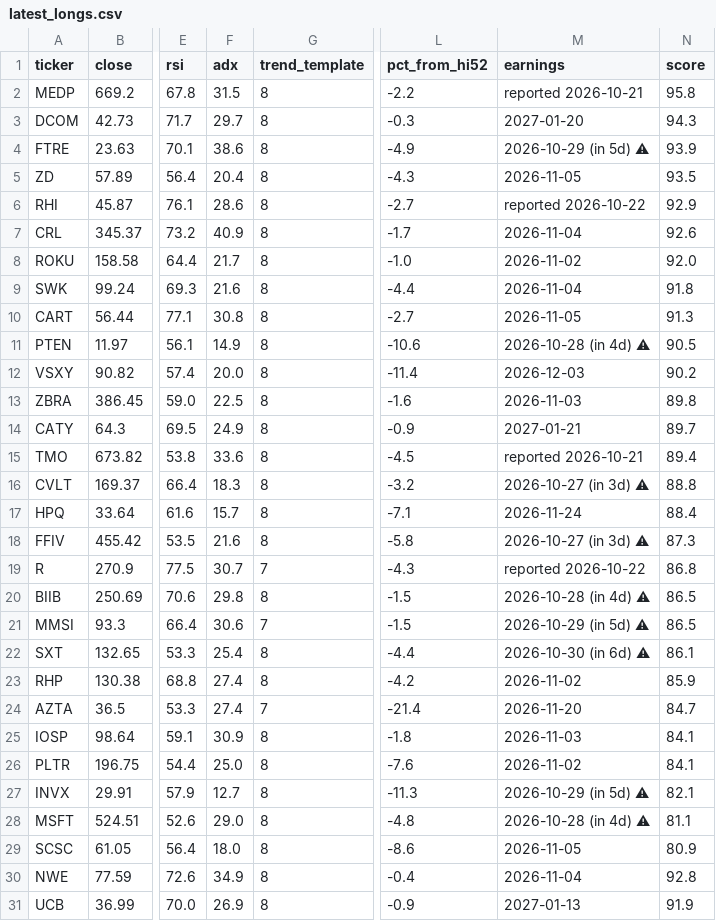
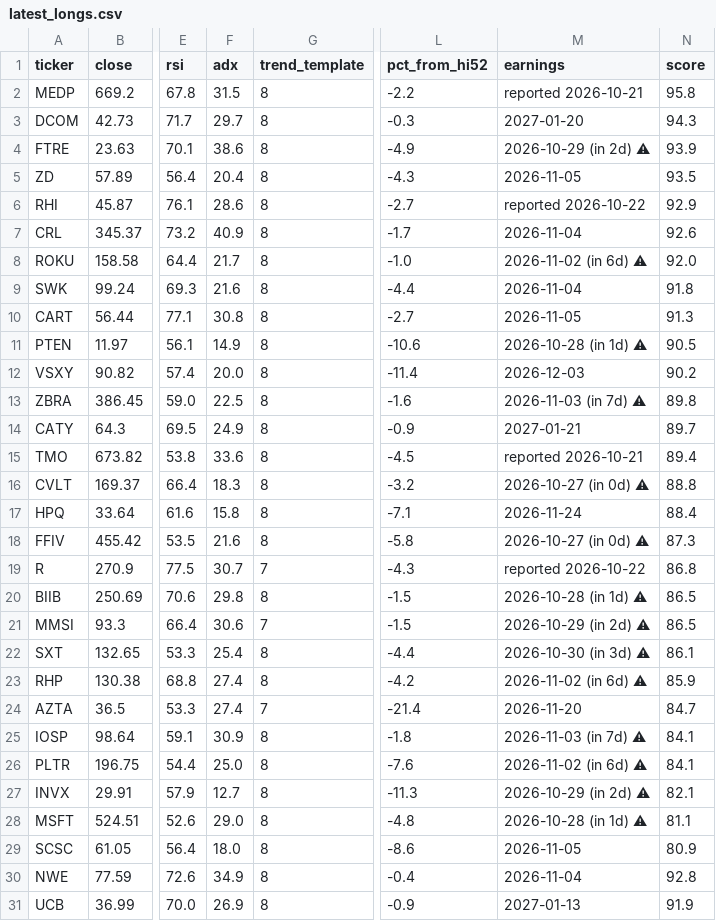
Before and after one commit to somashekarpoojahs/Stocks, a CSV file: scans/latest_longs.csv, drawn as a sheet; only a part is shown, gaps mark what is left out; the diff names each change by its address in the sheet, - before the commit and + after, or states it on an @@ line.

```diff
--- a/scans/latest_longs.csv
+++ b/scans/latest_longs.csv
-M4 (earnings): 2026-10-29 (in 5d) ⚠
+M4 (earnings): 2026-10-29 (in 2d) ⚠
-M8 (earnings): 2026-11-02
+M8 (earnings): 2026-11-02 (in 6d) ⚠
-M11 (earnings): 2026-10-28 (in 4d) ⚠
+M11 (earnings): 2026-10-28 (in 1d) ⚠
-M13 (earnings): 2026-11-03
+M13 (earnings): 2026-11-03 (in 7d) ⚠
-M16 (earnings): 2026-10-27 (in 3d) ⚠
+M16 (earnings): 2026-10-27 (in 0d) ⚠
-F17 (adx): 15.7
+F17 (adx): 15.8
-M18 (earnings): 2026-10-27 (in 3d) ⚠
+M18 (earnings): 2026-10-27 (in 0d) ⚠
-M20 (earnings): 2026-10-28 (in 4d) ⚠
+M20 (earnings): 2026-10-28 (in 1d) ⚠
-M21 (earnings): 2026-10-29 (in 5d) ⚠
+M21 (earnings): 2026-10-29 (in 2d) ⚠
-M22 (earnings): 2026-10-30 (in 6d) ⚠
+M22 (earnings): 2026-10-30 (in 3d) ⚠
-M23 (earnings): 2026-11-02
+M23 (earnings): 2026-11-02 (in 6d) ⚠
-M25 (earnings): 2026-11-03
+M25 (earnings): 2026-11-03 (in 7d) ⚠
-M26 (earnings): 2026-11-02
+M26 (earnings): 2026-11-02 (in 6d) ⚠
-M27 (earnings): 2026-10-29 (in 5d) ⚠
+M27 (earnings): 2026-10-29 (in 2d) ⚠
-M28 (earnings): 2026-10-28 (in 4d) ⚠
+M28 (earnings): 2026-10-28 (in 1d) ⚠
```
Also changed, not shown: scans/latest_restarts.csv, 4 other files.
